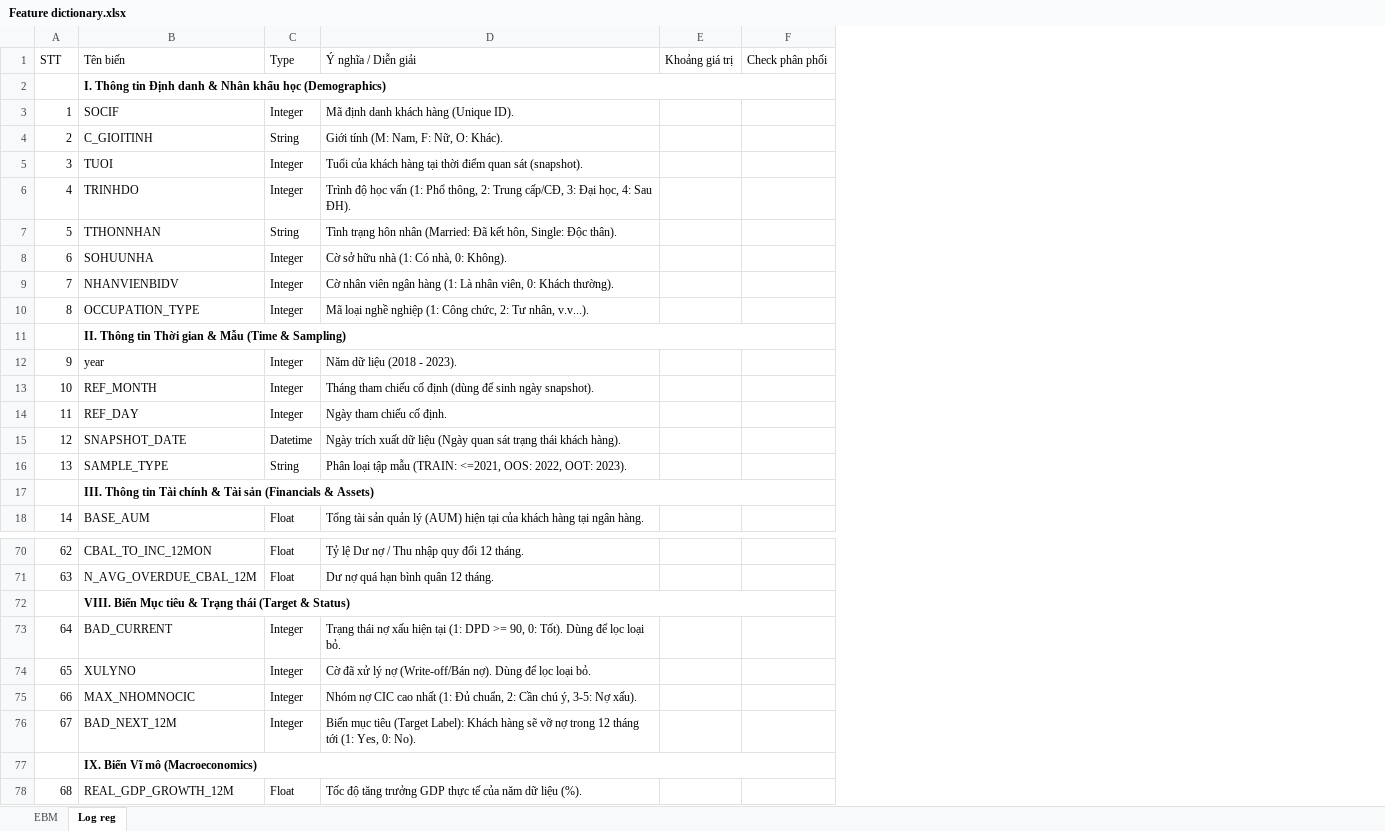
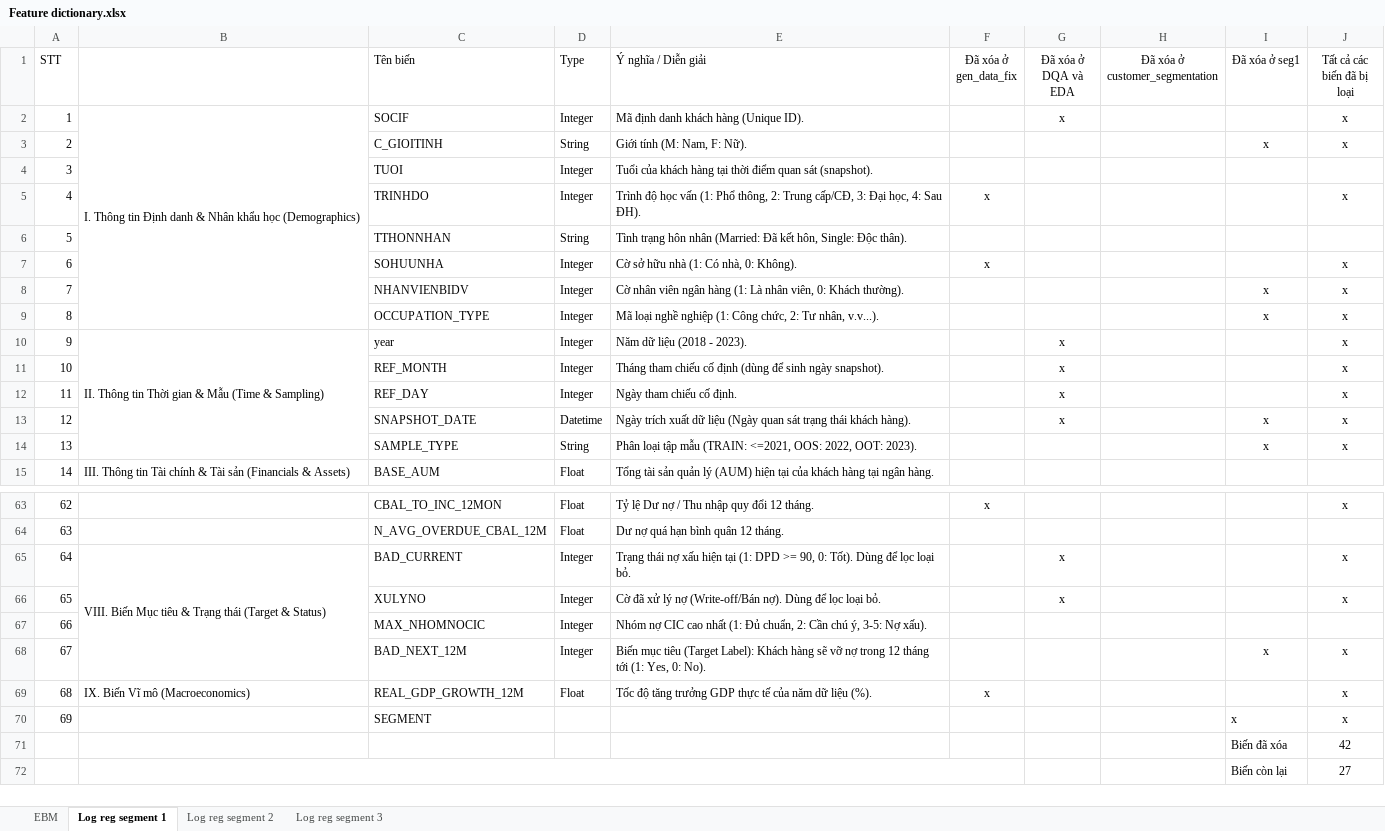
Before and after one commit to ToanNguyn/Khoa-luan, an Excel workbook: Feature dictionary.xlsx, sheet Log reg segment 1, drawn as a sheet; only a part is shown, gaps mark what is left out; values as stored, in another font and other column widths than the file's, no borders; removed rows and columns are numbered as before the commit, all else as after; the diff covers the shown part only; the diff names each change by its address in the sheet, - before the commit and + after, or states it on an @@ line.

```diff
--- a/Feature dictionary.xlsx (sheet Log reg segment 1)
+++ b/Feature dictionary.xlsx (sheet Log reg segment 1)
-sheet tab: Log reg
+sheet tab: Log reg segment 1
+sheet tab: Log reg segment 2
+sheet tab: Log reg segment 3
+column B, rows 2-15: I. Thông tin Định danh & Nhân khẩu học (Demographics) |  |  |  |  |  |  |  | II. Thông tin Thời gian & Mẫu (Time & Sampling) |  |  |  |  | III. Thông tin Tài chính & Tài sản (Financials & Assets); rows 65-69: VIII. Biến Mục tiêu & Trạng thái (Target & Status) |  |  |  | IX. Biến Vĩ mô (Macroeconomics)
-column E (Khoảng giá trị), empty
-column F (Check phân phối), empty
+column F (Đã xóa ở gen_data_fix), rows 5-7: x |  | x; rows 63-69: x |  |  |  |  |  | x
+column G (Đã xóa ở DQA và EDA), rows 2-13: x |  |  |  |  |  |  |  | x | x | x | x; rows 65-66: x | x
+column H (Đã xóa ở customer_segmentation), empty
+column I (Đã xóa ở seg1), rows 3-14: x |  |  |  |  | x | x |  |  |  | x | x; row 68: x
+column J (Tất cả các biến đã bị loại), rows 2-14: x | x |  | x |  | x | x | x | x | x | x | x | x; rows 63-69: x |  | x | x |  | x | x
-row 2:  | I. Thông tin Định danh & Nhân khẩu học (Demographics)
-E3 (Ý nghĩa / Diễn giải): Giới tính (M: Nam, F: Nữ, O: Khác).
+E3 (Ý nghĩa / Diễn giải): Giới tính (M: Nam, F: Nữ).
-row 11:  | II. Thông tin Thời gian & Mẫu (Time & Sampling)
-row 17:  | III. Thông tin Tài chính & Tài sản (Financials & Assets)
-row 72:  | VIII. Biến Mục tiêu & Trạng thái (Target & Status)
-row 77:  | IX. Biến Vĩ mô (Macroeconomics)
+row 70: 69 |  | SEGMENT |  |  |  |  |  | x | x
+row 71:  |  |  |  |  |  |  |  | Biến đã xóa | 42
+row 72:  |  |  |  |  |  |  |  | Biến còn lại | 27
```
Also changed, not shown: 4 removed rows elsewhere in this sheet, sheet EBM, 40 other files.
